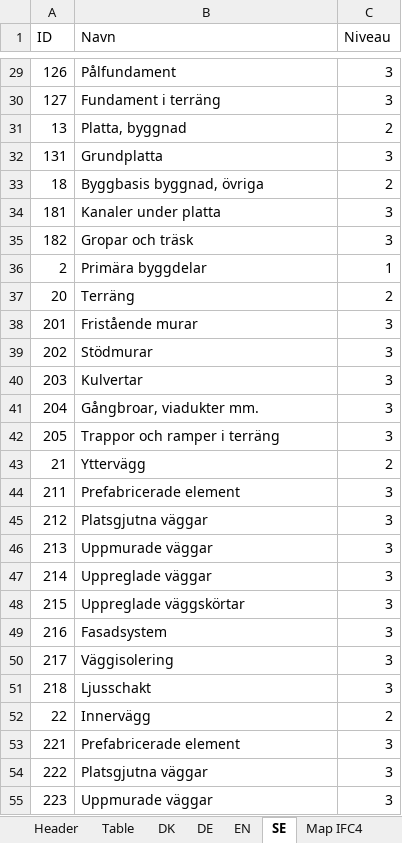
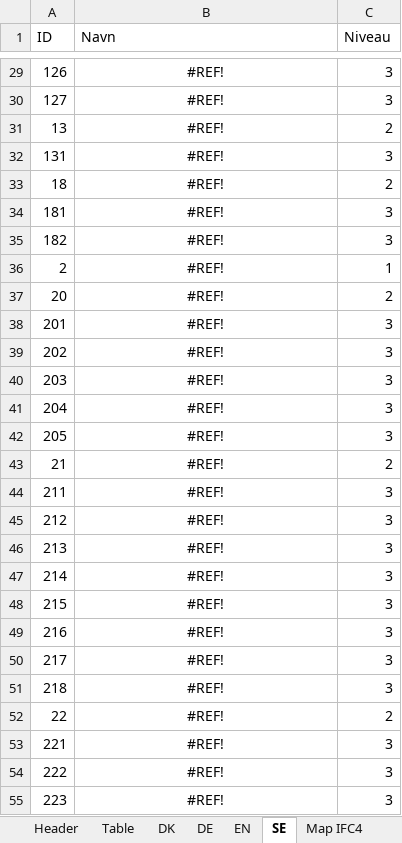
Before and after one commit to tsolsen/BIMTypeCode, an Excel workbook: BIMTypeCode.xlsx, sheet SE, drawn as a sheet; only a part is shown, gaps mark what is left out; values as stored, in another font and other column widths than the file's, no borders; table styles not drawn; the diff covers the shown part only; the diff names each change by its address in the sheet, - before the commit and + after, or states it on an @@ line.

```diff
--- a/BIMTypeCode.xlsx (sheet SE)
+++ b/BIMTypeCode.xlsx (sheet SE)
-B29:B55 alignment: left
+B29:B55 alignment: center
-B29 (Navn): Pålfundament
+B29 (Navn): #REF!
-B30 (Navn): Fundament i terräng
+B30 (Navn): #REF!
-B31 (Navn): Platta, byggnad
+B31 (Navn): #REF!
-B32 (Navn): Grundplatta
+B32 (Navn): #REF!
-B33 (Navn): Byggbasis byggnad, övriga
+B33 (Navn): #REF!
-B34 (Navn): Kanaler under platta
+B34 (Navn): #REF!
-B35 (Navn): Gropar och träsk
+B35 (Navn): #REF!
-B36 (Navn): Primära byggdelar
+B36 (Navn): #REF!
-B37 (Navn): Terräng
+B37 (Navn): #REF!
-B38 (Navn): Fristående murar
+B38 (Navn): #REF!
-B39 (Navn): Stödmurar
+B39 (Navn): #REF!
-B40 (Navn): Kulvertar
+B40 (Navn): #REF!
-B41 (Navn): Gångbroar, viadukter mm.
+B41 (Navn): #REF!
-B42 (Navn): Trappor och ramper i terräng
+B42 (Navn): #REF!
-B43 (Navn): Yttervägg
+B43 (Navn): #REF!
-B44 (Navn): Prefabricerade element
+B44 (Navn): #REF!
-B45 (Navn): Platsgjutna väggar
+B45 (Navn): #REF!
-B46 (Navn): Uppmurade väggar
+B46 (Navn): #REF!
-B47 (Navn): Uppreglade väggar
+B47 (Navn): #REF!
-B48 (Navn): Uppreglade väggskörtar
+B48 (Navn): #REF!
-B49 (Navn): Fasadsystem
+B49 (Navn): #REF!
-B50 (Navn): Väggisolering
+B50 (Navn): #REF!
-B51 (Navn): Ljusschakt
+B51 (Navn): #REF!
-B52 (Navn): Innervägg
+B52 (Navn): #REF!
-B53 (Navn): Prefabricerade element
+B53 (Navn): #REF!
-B54 (Navn): Platsgjutna väggar
+B54 (Navn): #REF!
-B55 (Navn): Uppmurade väggar
+B55 (Navn): #REF!
```
Also changed, not shown: 668 edited cells and cell formats elsewhere in this sheet, sheet Table, sheet Map SE, sheet Map IFC4, sheet Map IFC2X3, hidden cells, 1 other file.
